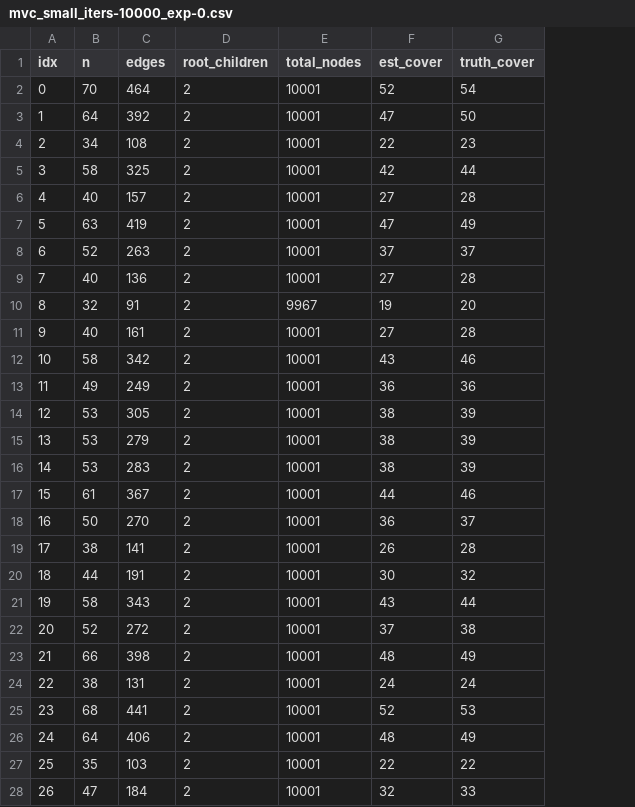
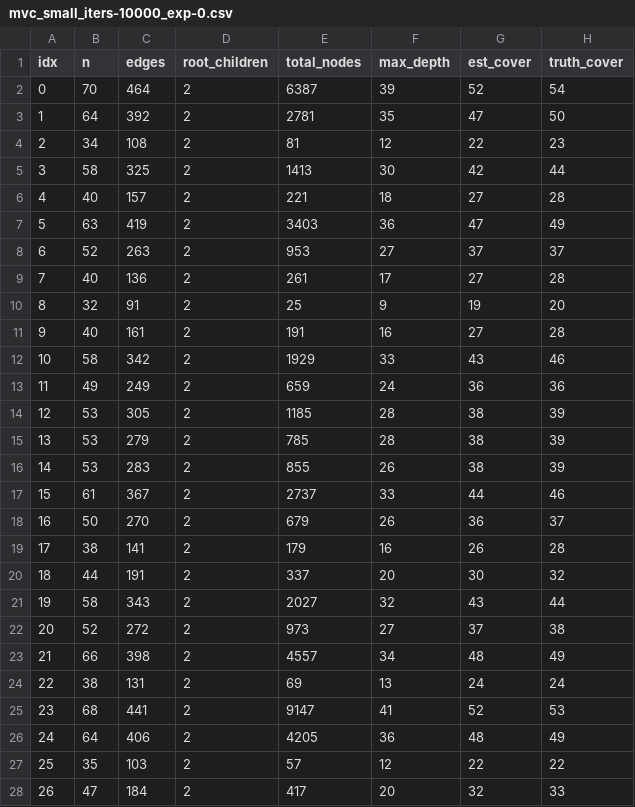
Before and after one commit to mathrabbit1028/MCTS-MVC, a CSV file: result/mvc_small_iters-10000_exp-0.csv, drawn as a sheet; only a part is shown; the diff covers the shown part only; the diff names each change by its address in the sheet, - before the commit and + after, or states it on an @@ line.

```diff
--- a/result/mvc_small_iters-10000_exp-0.csv
+++ b/result/mvc_small_iters-10000_exp-0.csv
+column F (max_depth), rows 2-28: 39 | 35 | 12 | 30 | 18 | 36 | 27 | 17 | 9 | 16 | 33 | 24 | 28 | 28 | 26 | 33 | 26 | 16 | 20 | 32 | 27 | 34 | 13 | 41 | 36 | 12 | 20
-E2 (total_nodes): 10001
+E2 (total_nodes): 6387
-E3 (total_nodes): 10001
+E3 (total_nodes): 2781
-E4 (total_nodes): 10001
+E4 (total_nodes): 81
-E5 (total_nodes): 10001
+E5 (total_nodes): 1413
-E6 (total_nodes): 10001
+E6 (total_nodes): 221
-E7 (total_nodes): 10001
+E7 (total_nodes): 3403
-E8 (total_nodes): 10001
+E8 (total_nodes): 953
-E9 (total_nodes): 10001
+E9 (total_nodes): 261
-E10 (total_nodes): 9967
+E10 (total_nodes): 25
-E11 (total_nodes): 10001
+E11 (total_nodes): 191
-E12 (total_nodes): 10001
+E12 (total_nodes): 1929
-E13 (total_nodes): 10001
+E13 (total_nodes): 659
-E14 (total_nodes): 10001
+E14 (total_nodes): 1185
-E15 (total_nodes): 10001
+E15 (total_nodes): 785
-E16 (total_nodes): 10001
+E16 (total_nodes): 855
-E17 (total_nodes): 10001
+E17 (total_nodes): 2737
-E18 (total_nodes): 10001
+E18 (total_nodes): 679
-E19 (total_nodes): 10001
+E19 (total_nodes): 179
-E20 (total_nodes): 10001
+E20 (total_nodes): 337
-E21 (total_nodes): 10001
+E21 (total_nodes): 2027
-E22 (total_nodes): 10001
+E22 (total_nodes): 973
-E23 (total_nodes): 10001
+E23 (total_nodes): 4557
-E24 (total_nodes): 10001
+E24 (total_nodes): 69
-E25 (total_nodes): 10001
+E25 (total_nodes): 9147
-E26 (total_nodes): 10001
+E26 (total_nodes): 4205
-E27 (total_nodes): 10001
+E27 (total_nodes): 57
-E28 (total_nodes): 10001
+E28 (total_nodes): 417
```
Also changed, not shown: 26 edited cells elsewhere in this file, result/mvc_large_iters-10000_exp-0.csv, 8 other files.
